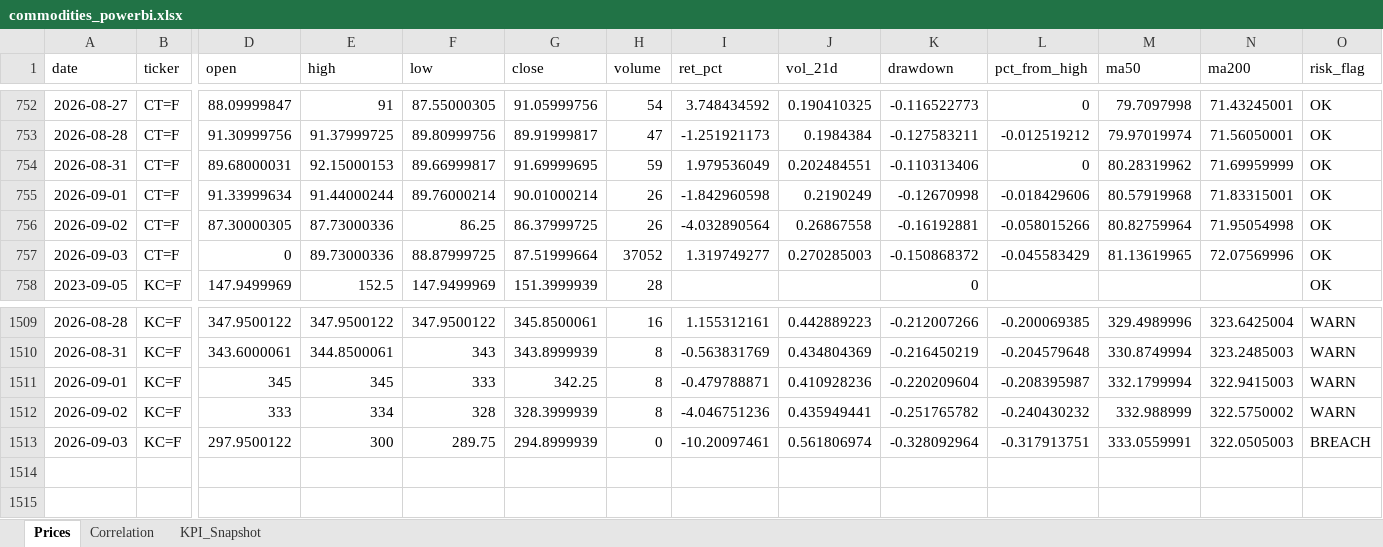
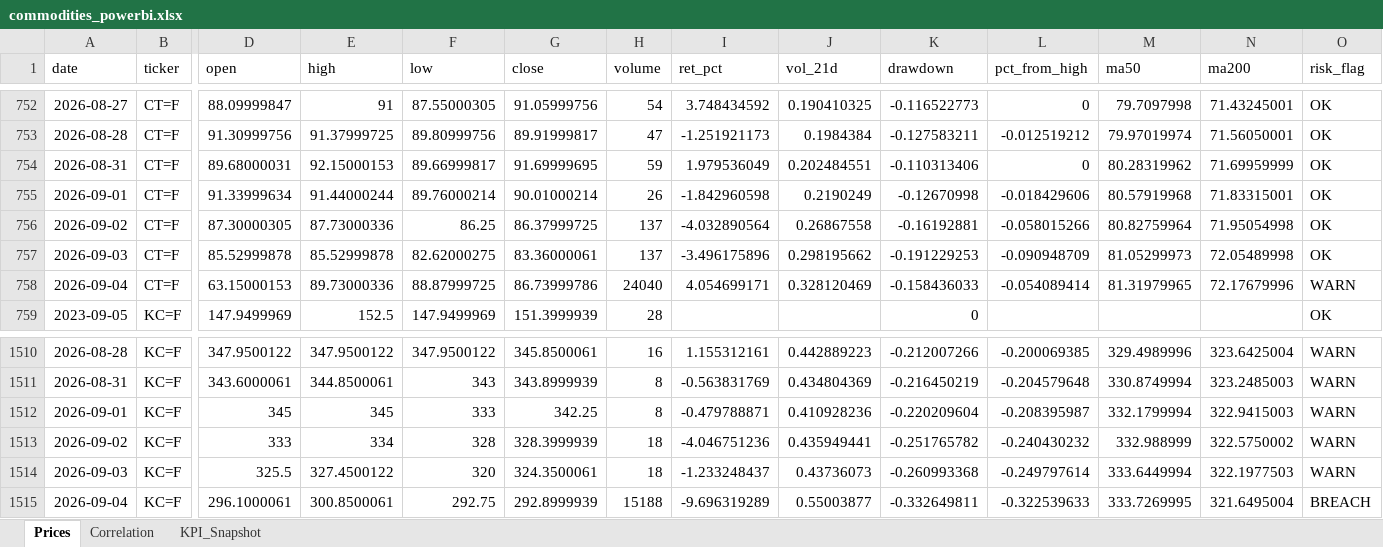
Before and after one commit to rodrigo-carfon/rodrigo-carfon.github.io, an Excel workbook: commodity-risk-dashboard/data/commodities_powerbi.xlsx, sheet Prices, drawn as a sheet; only a part is shown, gaps mark what is left out; values as stored, in another font and other column widths than the file's, no borders; addresses are those after the commit; rows hold the shown columns only; the diff names each change by its address in the sheet, - before the commit and + after, or states it on an @@ line.

```diff
--- a/commodity-risk-dashboard/data/commodities_powerbi.xlsx (sheet Prices)
+++ b/commodity-risk-dashboard/data/commodities_powerbi.xlsx (sheet Prices)
-H756 (volume): 26
+H756 (volume): 137
-D757 (open): 0
+D757 (open): 85.52999878
-E757 (high): 89.73000336
+E757 (high): 85.52999878
-F757 (low): 88.87999725
+F757 (low): 82.62000275
-G757 (close): 87.51999664
+G757 (close): 83.36000061
-H757 (volume): 37052
+H757 (volume): 137
-I757 (ret_pct): 1.319749277
+I757 (ret_pct): -3.496175896
-J757 (vol_21d): 0.270285003
+J757 (vol_21d): 0.298195662
-K757 (drawdown): -0.150868372
+K757 (drawdown): -0.191229253
-L757 (pct_from_high): -0.045583429
+L757 (pct_from_high): -0.090948709
-M757 (ma50): 81.13619965
+M757 (ma50): 81.05299973
-N757 (ma200): 72.07569996
+N757 (ma200): 72.05489998
+row 758: 2026-09-04 | CT=F | 63.15000153 | 89.73000336 | 88.87999725 | 86.73999786 | 24040 | 4.054699171 | 0.328120469 | -0.158436033 | -0.054089414 | 81.31979965 | 72.17679996 | WARN
-H1513 (volume): 8
+H1513 (volume): 18
-D1514 (open): 297.9500122
+D1514 (open): 325.5
-E1514 (high): 300
+E1514 (high): 327.4500122
-F1514 (low): 289.75
+F1514 (low): 320
-G1514 (close): 294.8999939
+G1514 (close): 324.3500061
-H1514 (volume): 0
+H1514 (volume): 18
-I1514 (ret_pct): -10.20097461
+I1514 (ret_pct): -1.233248437
-J1514 (vol_21d): 0.561806974
+J1514 (vol_21d): 0.43736073
-K1514 (drawdown): -0.328092964
+K1514 (drawdown): -0.260993368
-L1514 (pct_from_high): -0.317913751
+L1514 (pct_from_high): -0.249797614
-M1514 (ma50): 333.0559991
+M1514 (ma50): 333.6449994
-N1514 (ma200): 322.0505003
+N1514 (ma200): 322.1977503
-O1514 (risk_flag): BREACH
+O1514 (risk_flag): WARN
+row 1515: 2026-09-04 | KC=F | 296.1000061 | 300.8500061 | 292.75 | 292.8999939 | 15188 | -9.696319289 | 0.55003877 | -0.332649811 | -0.322539633 | 333.7269995 | 321.6495004 | BREACH
```
Also changed, not shown: sheet KPI_Snapshot, sheet Correlation, 6 other files.
